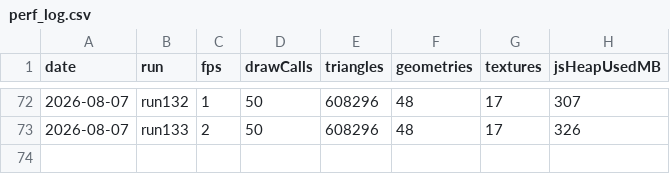
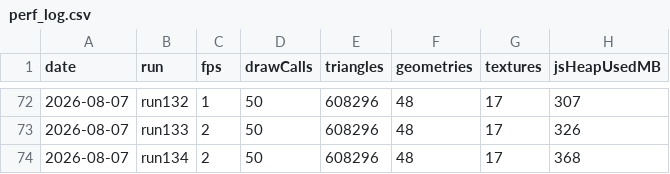
Before and after one commit to umitalgan061-sudo/aapw, a CSV file: perf_log.csv, drawn as a sheet; only a part is shown, gaps mark what is left out; the diff names each change by its address in the sheet, - before the commit and + after, or states it on an @@ line.

```diff
--- a/perf_log.csv
+++ b/perf_log.csv
+row 74: 2026-08-07 | run134 | 2 | 50 | 608296 | 48 | 17 | 368
```
Also changed, not shown: 7 other files.
